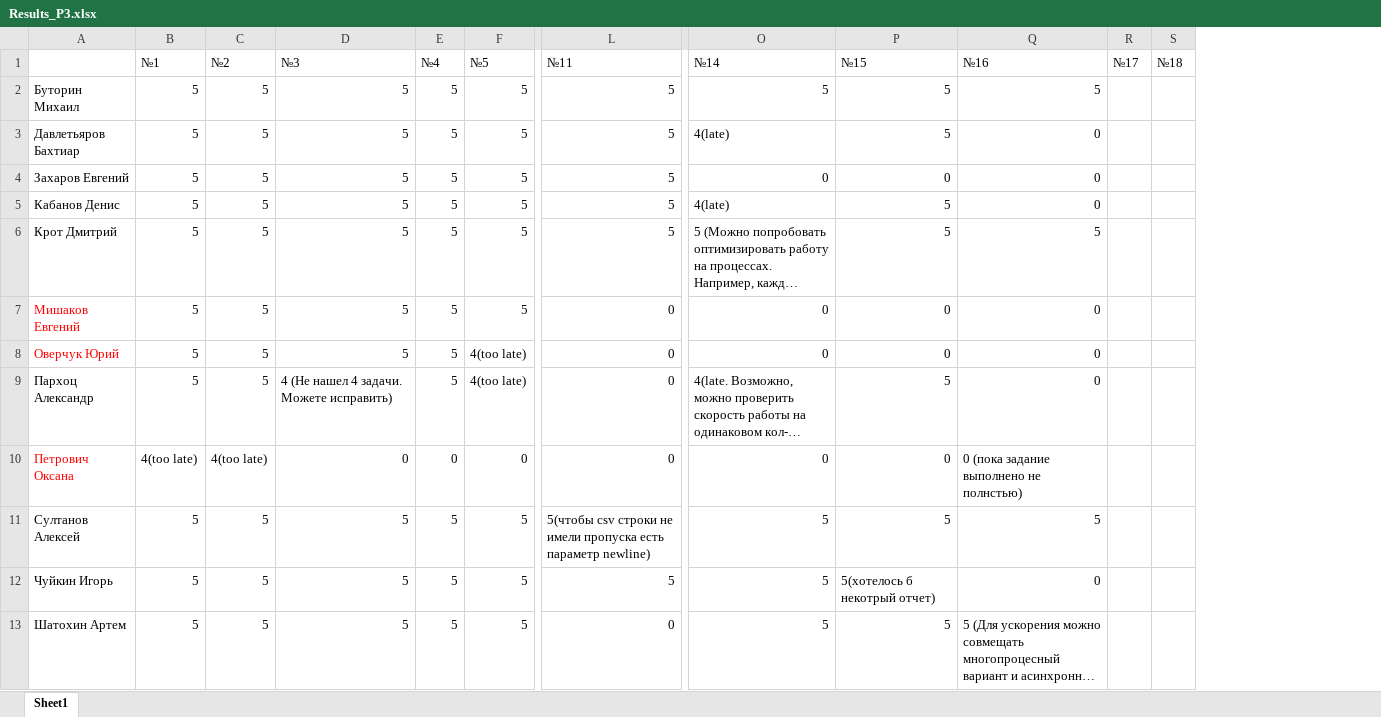
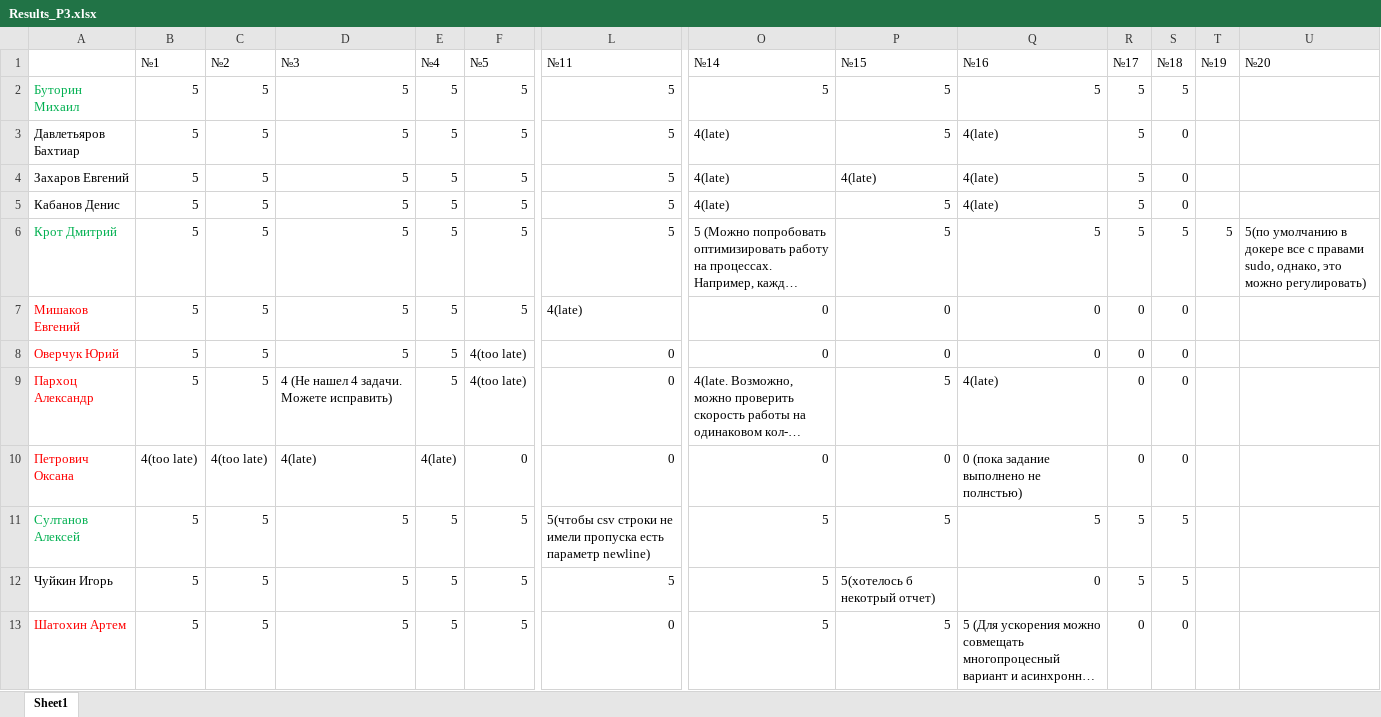
Before and after one commit to m-shalamov/Boot-camp, an Excel workbook: Results_P3.xlsx, sheet Sheet1, drawn as a sheet; only a part is shown, gaps mark what is left out; long unchanged cells end in …; values as stored, in another font and other column widths than the file's, no borders; the diff names each change by its address in the sheet, - before the commit and + after, or states it on an @@ line.

```diff
--- a/Results_P3.xlsx (sheet Sheet1)
+++ b/Results_P3.xlsx (sheet Sheet1)
+column T (№19), row 6: 5
+column U (№20), row 6: 5(по умолчанию в докере все с правами sudo, однако, это можно регулировать)
-A2 text colour: black
+A2 text colour: #00B050
-R2:R6 (№17): (empty)
+R2:R6 (№17): 5
-S2 (№18): (empty)
+S2 (№18): 5
-Q3:Q5 (№16): 0
+Q3:Q5 (№16): 4(late)
-S3:S5 (№18): (empty)
+S3:S5 (№18): 0
-O4 (№14): 0
+O4 (№14): 4(late)
-P4 (№15): 0
+P4 (№15): 4(late)
-A6 text colour: black
+A6 text colour: #00B050
-S6 (№18): (empty)
+S6 (№18): 5
-L7 (№11): 0
+L7 (№11): 4(late)
-R7:R10 (№17): (empty)
+R7:R10 (№17): 0
-S7:S10 (№18): (empty)
+S7:S10 (№18): 0
-A9 text colour: black
+A9 text colour: #FF0000
-Q9 (№16): 0
+Q9 (№16): 4(late)
-D10 (№3): 0
+D10 (№3): 4(late)
-E10 (№4): 0
+E10 (№4): 4(late)
-A11 text colour: black
+A11 text colour: #00B050
-R11:R12 (№17): (empty)
+R11:R12 (№17): 5
-S11:S12 (№18): (empty)
+S11:S12 (№18): 5
-A13 text colour: black
+A13 text colour: #FF0000
-R13 (№17): (empty)
+R13 (№17): 0
-S13 (№18): (empty)
+S13 (№18): 0
```
Also changed, not shown: Results_P4.xlsx.
